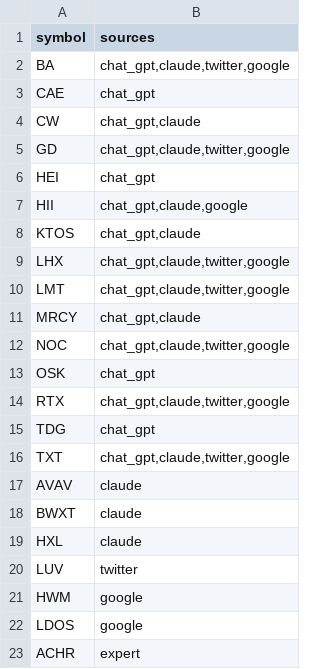
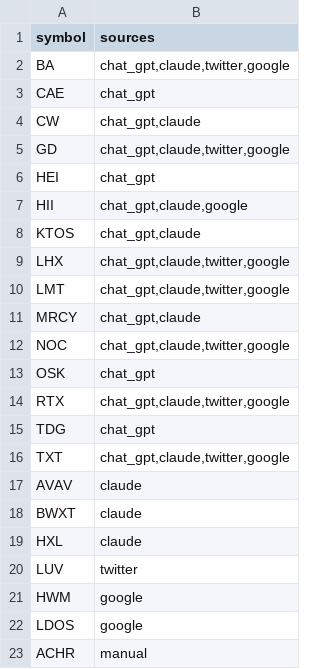
Before and after one commit to gettilt/war, a CSV file: theme.csv, drawn as a sheet.

Commit message:
Update theme.csv

```diff
--- a/theme.csv
+++ b/theme.csv
@@ -22,2 +22,2 @@ HWM,google
 LDOS,google
-ACHR,expert
+ACHR,manual
```
